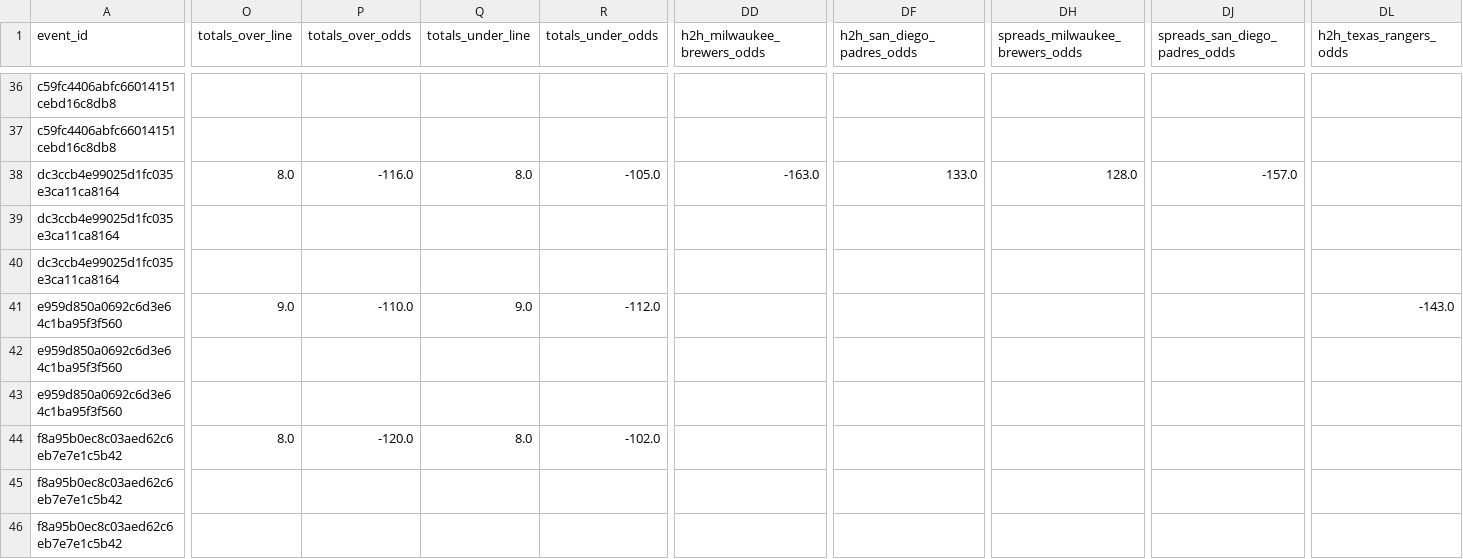
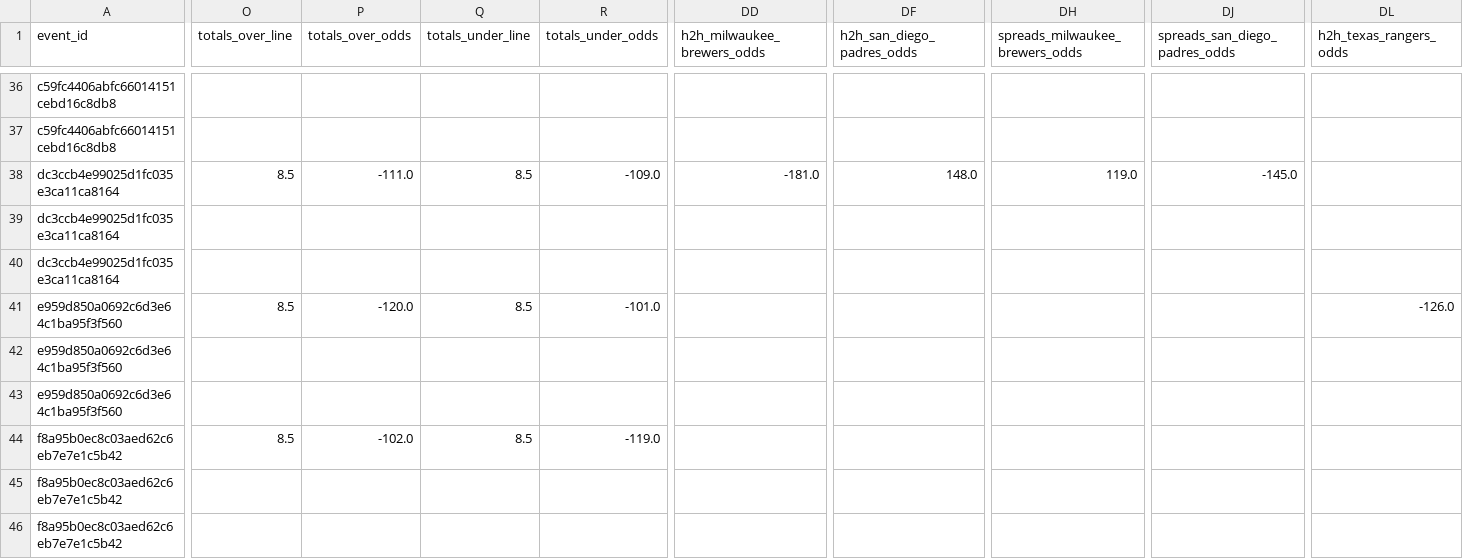
Before and after one commit to radgator13/odds-api-analyze, a CSV file: data/flat_combined_teams_pitchers_batters.csv, drawn as a sheet; only a part is shown, gaps mark what is left out; the diff covers the shown part only; the diff names each change by its address in the sheet, - before the commit and + after, or states it on an @@ line.

```diff
--- a/data/flat_combined_teams_pitchers_batters.csv
+++ b/data/flat_combined_teams_pitchers_batters.csv
-O38 (totals_over_line): 8.0
+O38 (totals_over_line): 8.5
-P38 (totals_over_odds): -116.0
+P38 (totals_over_odds): -111.0
-Q38 (totals_under_line): 8.0
+Q38 (totals_under_line): 8.5
-R38 (totals_under_odds): -105.0
+R38 (totals_under_odds): -109.0
-DD38 (h2h_milwaukee_brewers_odds): -163.0
+DD38 (h2h_milwaukee_brewers_odds): -181.0
-DF38 (h2h_san_diego_padres_odds): 133.0
+DF38 (h2h_san_diego_padres_odds): 148.0
-DH38 (spreads_milwaukee_brewers_odds): 128.0
+DH38 (spreads_milwaukee_brewers_odds): 119.0
-DJ38 (spreads_san_diego_padres_odds): -157.0
+DJ38 (spreads_san_diego_padres_odds): -145.0
-O41 (totals_over_line): 9.0
+O41 (totals_over_line): 8.5
-P41 (totals_over_odds): -110.0
+P41 (totals_over_odds): -120.0
-Q41 (totals_under_line): 9.0
+Q41 (totals_under_line): 8.5
-R41 (totals_under_odds): -112.0
+R41 (totals_under_odds): -101.0
-DL41 (h2h_texas_rangers_odds): -143.0
+DL41 (h2h_texas_rangers_odds): -126.0
-O44 (totals_over_line): 8.0
+O44 (totals_over_line): 8.5
-P44 (totals_over_odds): -120.0
+P44 (totals_over_odds): -102.0
-Q44 (totals_under_line): 8.0
+Q44 (totals_under_line): 8.5
-R44 (totals_under_odds): -102.0
+R44 (totals_under_odds): -119.0
```
Also changed, not shown: 69 edited cells elsewhere in this file, data/betonline_team_lines.csv, 5 other files.
